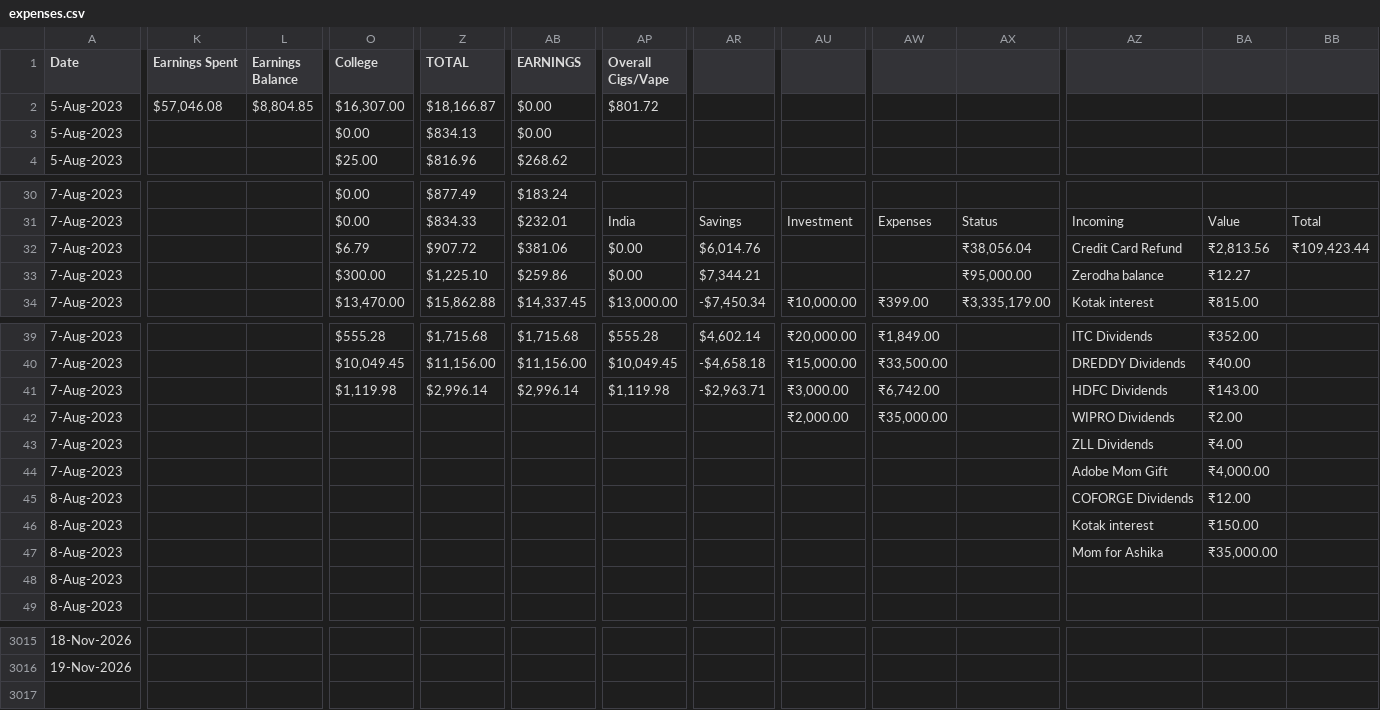
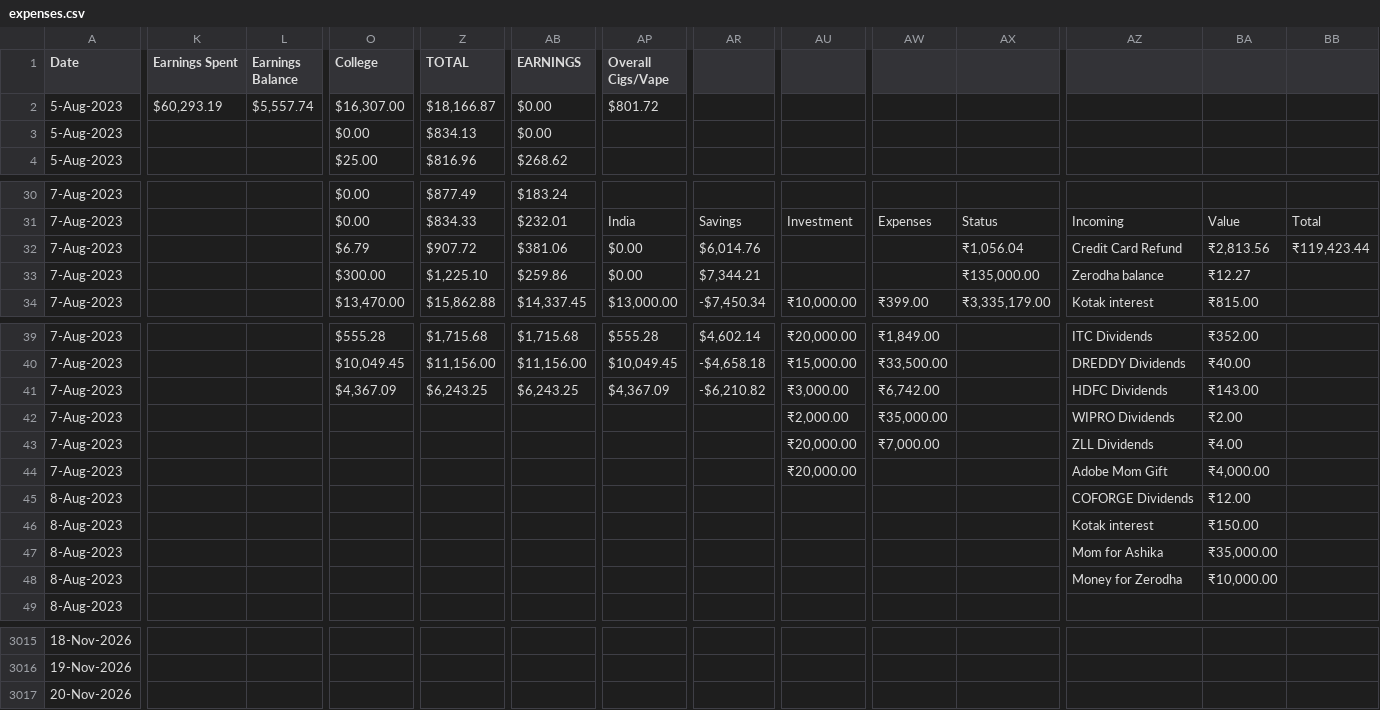
Before and after one commit to gauthiii/weight_flowchart, a CSV file: data/expenses.csv, drawn as a sheet; only a part is shown, gaps mark what is left out; rows hold the shown columns only; the diff names each change by its address in the sheet, - before the commit and + after, or states it on an @@ line.

```diff
--- a/data/expenses.csv
+++ b/data/expenses.csv
-K2 (Earnings Spent): $57,046.08
+K2 (Earnings Spent): $60,293.19
-L2 (Earnings Balance): $8,804.85
+L2 (Earnings Balance): $5,557.74
-AX32: ₹38,056.04
+AX32: ₹1,056.04
-BB32: ₹109,423.44
+BB32: ₹119,423.44
-AX33: ₹95,000.00
+AX33: ₹135,000.00
-O41 (College): $1,119.98
+O41 (College): $4,367.09
-Z41 (TOTAL): $2,996.14
+Z41 (TOTAL): $6,243.25
-AB41 (EARNINGS): $2,996.14
+AB41 (EARNINGS): $6,243.25
-AP41 (Overall Cigs/Vape): $1,119.98
+AP41 (Overall Cigs/Vape): $4,367.09
-AR41: -$2,963.71
+AR41: -$6,210.82
-AU43:AU44: (empty)
+AU43:AU44: ₹20,000.00
-AW43: (empty)
+AW43: ₹7,000.00
-AZ48: (empty)
+AZ48: Money for Zerodha
-BA48: (empty)
+BA48: ₹10,000.00
+row 3017: 20-Nov-2026
```
Also changed, not shown: data/calories.csv, 4 other files.
